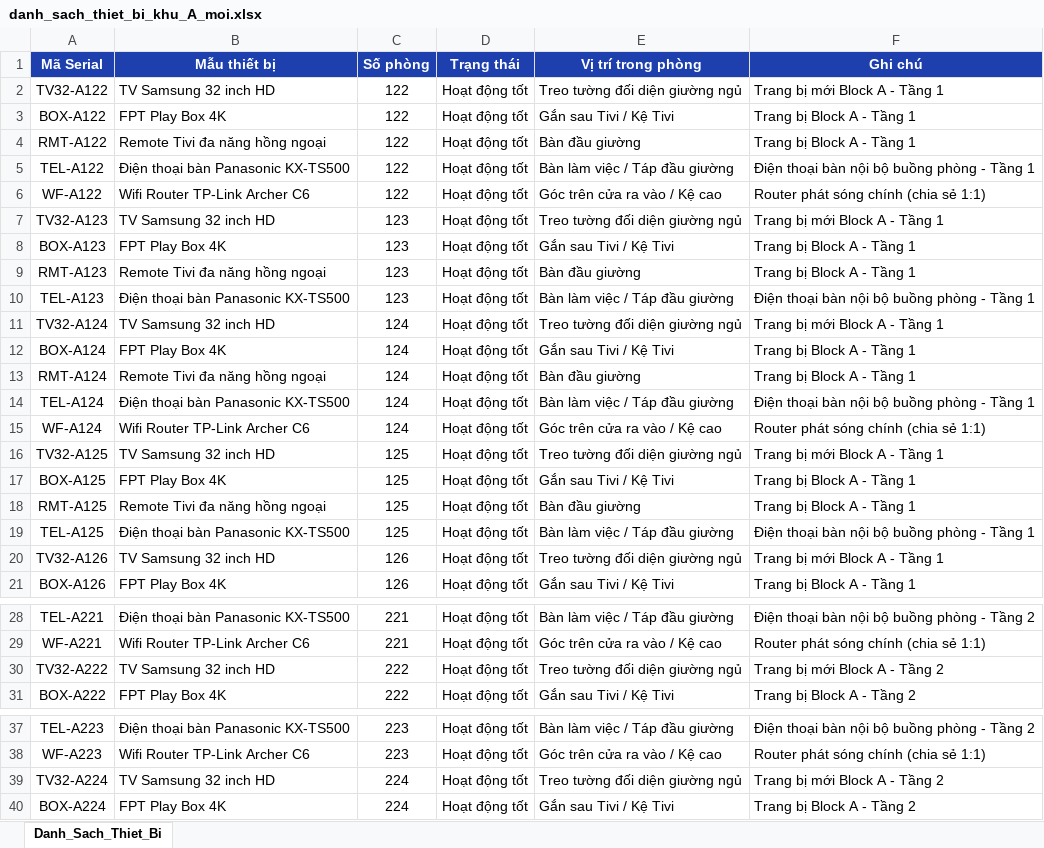
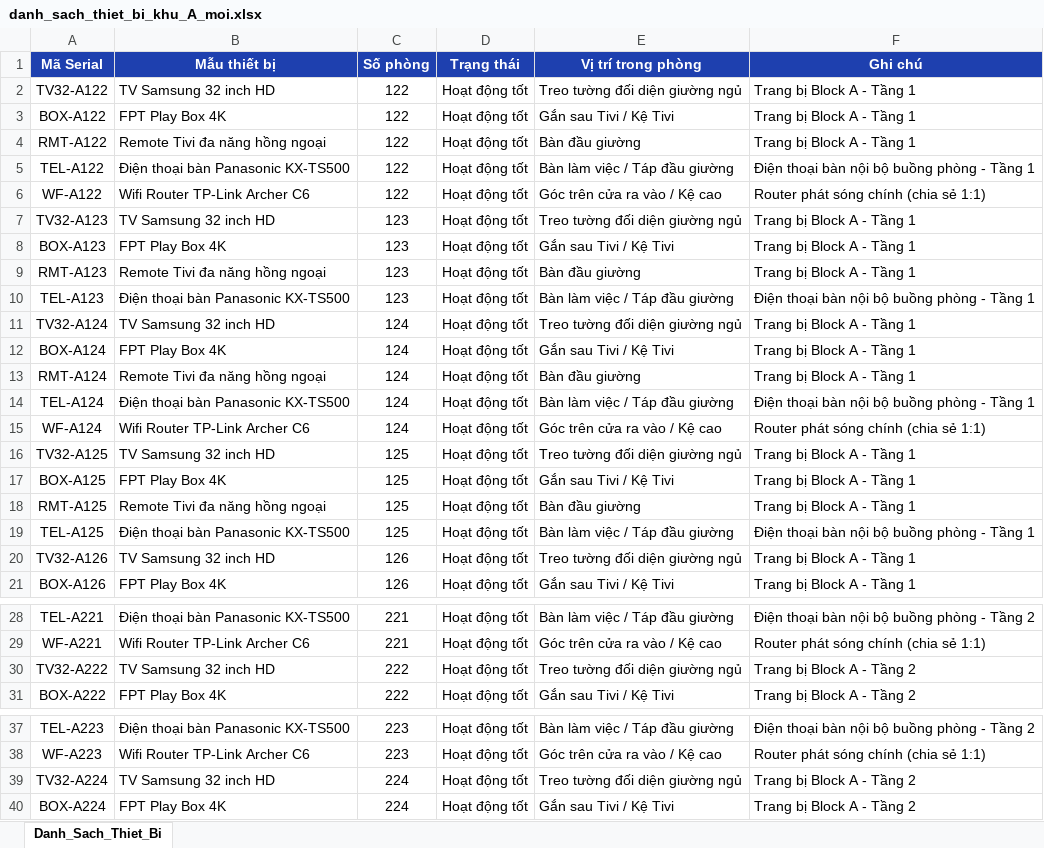
Before and after one commit to denisphamzero7/equipment_manager, an Excel workbook: danh_sach_thiet_bi_khu_A_moi.xlsx, sheet Danh_Sach_Thiet_Bi, drawn as a sheet; only a part is shown, gaps mark what is left out; values as stored, in another font and other column widths than the file's, no borders; the diff covers the shown part only; the diff names each change by its address in the sheet, - before the commit and + after, or states it on an @@ line.

```diff
--- a/danh_sach_thiet_bi_khu_A_moi.xlsx (sheet Danh_Sach_Thiet_Bi)
+++ b/danh_sach_thiet_bi_khu_A_moi.xlsx (sheet Danh_Sach_Thiet_Bi)
-F2 (Ghi chú): Trang bị mới Block A - Tầng 1
+F2 (Ghi chú): Trang bị Block A - Tầng 1
-F7 (Ghi chú): Trang bị mới Block A - Tầng 1
+F7 (Ghi chú): Trang bị Block A - Tầng 1
-F11 (Ghi chú): Trang bị mới Block A - Tầng 1
+F11 (Ghi chú): Trang bị Block A - Tầng 1
-F16 (Ghi chú): Trang bị mới Block A - Tầng 1
+F16 (Ghi chú): Trang bị Block A - Tầng 1
-F20 (Ghi chú): Trang bị mới Block A - Tầng 1
+F20 (Ghi chú): Trang bị Block A - Tầng 1
-F30 (Ghi chú): Trang bị mới Block A - Tầng 2
+F30 (Ghi chú): Trang bị Block A - Tầng 2
-F39 (Ghi chú): Trang bị mới Block A - Tầng 2
+F39 (Ghi chú): Trang bị Block A - Tầng 2
```
Also changed, not shown: 19 edited cells elsewhere in this sheet, danh_sach_thiet_bi_khu_B.xlsx, danh_sach_thiet_bi_khu_C.xlsx.
